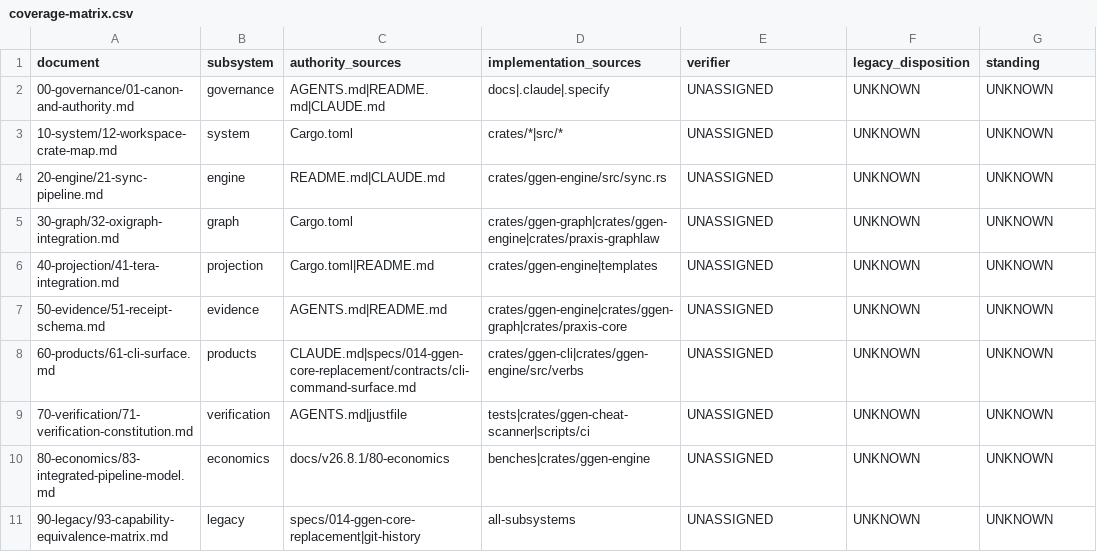
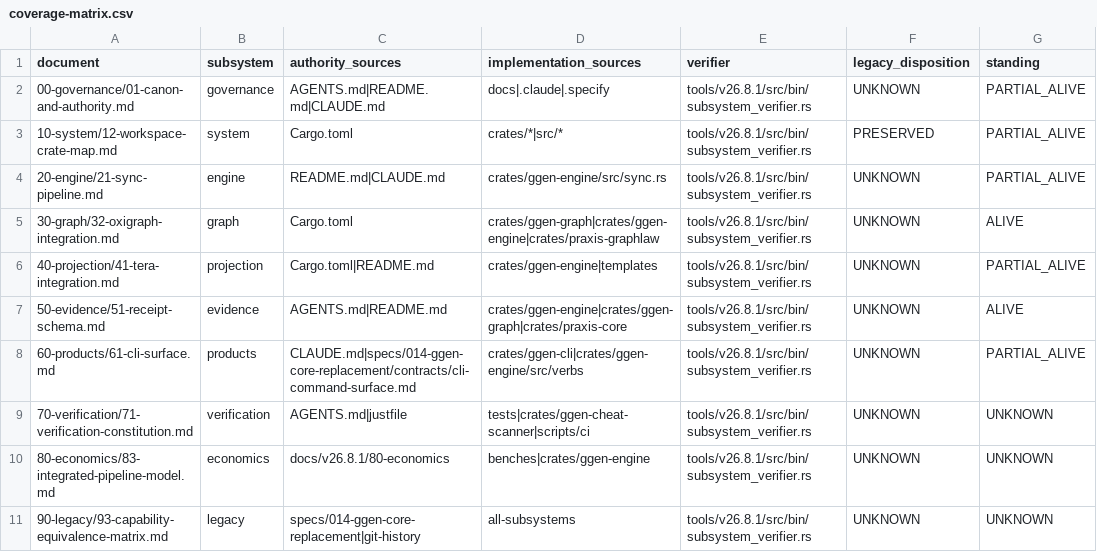
Before and after one commit to seanchatmangpt/ggen, a CSV file: docs/v26.8.1/coverage-matrix.csv, drawn as a sheet.

```diff
--- a/docs/v26.8.1/coverage-matrix.csv
+++ b/docs/v26.8.1/coverage-matrix.csv
@@ -1,11 +1,11 @@
 document,subsystem,authority_sources,implementation_sources,verifier,legacy_disposition,standing
-00-governance/01-canon-and-authority.md,governance,AGENTS.md|README.md|CLAUDE.md,docs|.claude|.specify,UNASSIGNED,UNKNOWN,UNKNOWN
-10-system/12-workspace-crate-map.md,system,Cargo.toml,crates/*|src/*,UNASSIGNED,UNKNOWN,UNKNOWN
-20-engine/21-sync-pipeline.md,engine,README.md|CLAUDE.md,crates/ggen-engine/src/sync.rs,UNASSIGNED,UNKNOWN,UNKNOWN
-30-graph/32-oxigraph-integration.md,graph,Cargo.toml,crates/ggen-graph|crates/ggen-engine|crates/praxis-graphlaw,UNASSIGNED,UNKNOWN,UNKNOWN
-40-projection/41-tera-integration.md,projection,Cargo.toml|README.md,crates/ggen-engine|templates,UNASSIGNED,UNKNOWN,UNKNOWN
-50-evidence/51-receipt-schema.md,evidence,AGENTS.md|README.md,crates/ggen-engine|crates/ggen-graph|crates/praxis-core,UNASSIGNED,UNKNOWN,UNKNOWN
-60-products/61-cli-surface.md,products,CLAUDE.md|specs/014-ggen-core-replacement/contracts/cli-command-surface.md,crates/ggen-cli|crates/ggen-engine/src/verbs,UNASSIGNED,UNKNOWN,UNKNOWN
-70-verification/71-verification-constitution.md,verification,AGENTS.md|justfile,tests|crates/ggen-cheat-scanner|scripts/ci,UNASSIGNED,UNKNOWN,UNKNOWN
-80-economics/83-integrated-pipeline-model.md,economics,docs/v26.8.1/80-economics,benches|crates/ggen-engine,UNASSIGNED,UNKNOWN,UNKNOWN
-90-legacy/93-capability-equivalence-matrix.md,legacy,specs/014-ggen-core-replacement|git-history,all-subsystems,UNASSIGNED,UNKNOWN,UNKNOWN
+00-governance/01-canon-and-authority.md,governance,AGENTS.md|README.md|CLAUDE.md,docs|.claude|.specify,tools/v26.8.1/src/bin/subsystem_verifier.rs,UNKNOWN,PARTIAL_ALIVE
+10-system/12-workspace-crate-map.md,system,Cargo.toml,crates/*|src/*,tools/v26.8.1/src/bin/subsystem_verifier.rs,PRESERVED,PARTIAL_ALIVE
+20-engine/21-sync-pipeline.md,engine,README.md|CLAUDE.md,crates/ggen-engine/src/sync.rs,tools/v26.8.1/src/bin/subsystem_verifier.rs,UNKNOWN,PARTIAL_ALIVE
+30-graph/32-oxigraph-integration.md,graph,Cargo.toml,crates/ggen-graph|crates/ggen-engine|crates/praxis-graphlaw,tools/v26.8.1/src/bin/subsystem_verifier.rs,UNKNOWN,ALIVE
+40-projection/41-tera-integration.md,projection,Cargo.toml|README.md,crates/ggen-engine|templates,tools/v26.8.1/src/bin/subsystem_verifier.rs,UNKNOWN,PARTIAL_ALIVE
+50-evidence/51-receipt-schema.md,evidence,AGENTS.md|README.md,crates/ggen-engine|crates/ggen-graph|crates/praxis-core,tools/v26.8.1/src/bin/subsystem_verifier.rs,UNKNOWN,ALIVE
+60-products/61-cli-surface.md,products,CLAUDE.md|specs/014-ggen-core-replacement/contracts/cli-command-surface.md,crates/ggen-cli|crates/ggen-engine/src/verbs,tools/v26.8.1/src/bin/subsystem_verifier.rs,UNKNOWN,PARTIAL_ALIVE
+70-verification/71-verification-constitution.md,verification,AGENTS.md|justfile,tests|crates/ggen-cheat-scanner|scripts/ci,tools/v26.8.1/src/bin/subsystem_verifier.rs,UNKNOWN,UNKNOWN
+80-economics/83-integrated-pipeline-model.md,economics,docs/v26.8.1/80-economics,benches|crates/ggen-engine,tools/v26.8.1/src/bin/subsystem_verifier.rs,UNKNOWN,UNKNOWN
+90-legacy/93-capability-equivalence-matrix.md,legacy,specs/014-ggen-core-replacement|git-history,all-subsystems,tools/v26.8.1/src/bin/subsystem_verifier.rs,UNKNOWN,UNKNOWN
```
Also changed, not shown: 7 other files.
